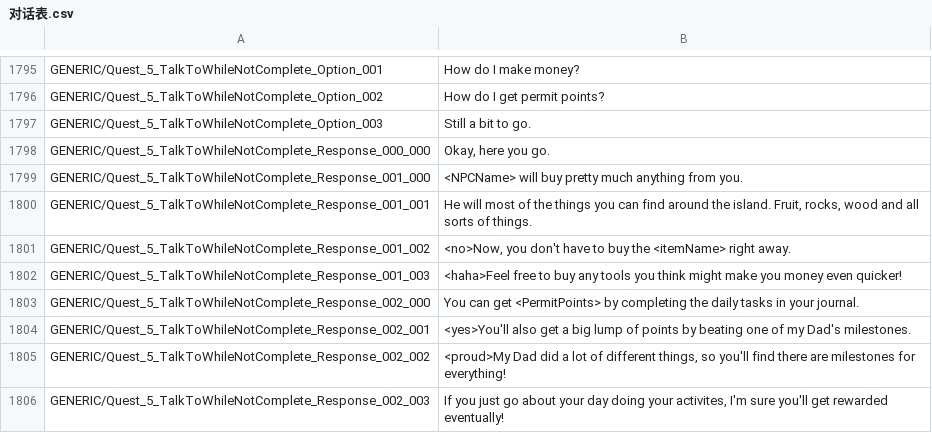
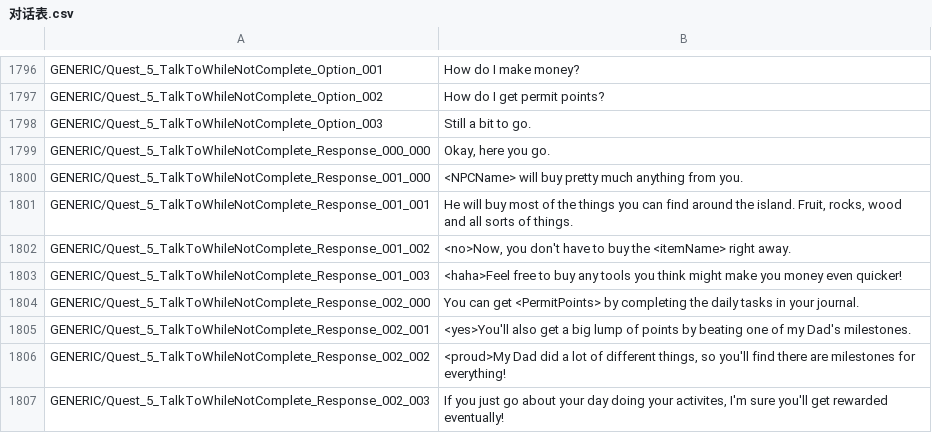
Before and after one commit to xiaoye97/DinkumChinese, a CSV file: History/对话表.csv, drawn as a sheet; only a part is shown, gaps mark what is left out; the diff covers the shown part only.

```diff
--- a/History/对话表.csv
+++ b/History/对话表.csv
@@ -1799,3 +1800,3 @@ GENERIC/Quest_5_TalkToWhileNotComplete_Response_000_000	Okay, here you go.
 GENERIC/Quest_5_TalkToWhileNotComplete_Response_001_000	<NPCName> will buy pretty much anything from you.
-GENERIC/Quest_5_TalkToWhileNotComplete_Response_001_001	He will most of the things you can find around the island. Fruit, rocks, wood and all sorts of things.
+GENERIC/Quest_5_TalkToWhileNotComplete_Response_001_001	He will buy most of the things you can find around the island. Fruit, rocks, wood and all sorts of things.
 GENERIC/Quest_5_TalkToWhileNotComplete_Response_001_002	<no>Now, you don't have to buy the <itemName> right away.
```
Also changed, not shown: 14 added rows and 5 removed rows elsewhere in this file, History/物品表.csv, 4 other files.
